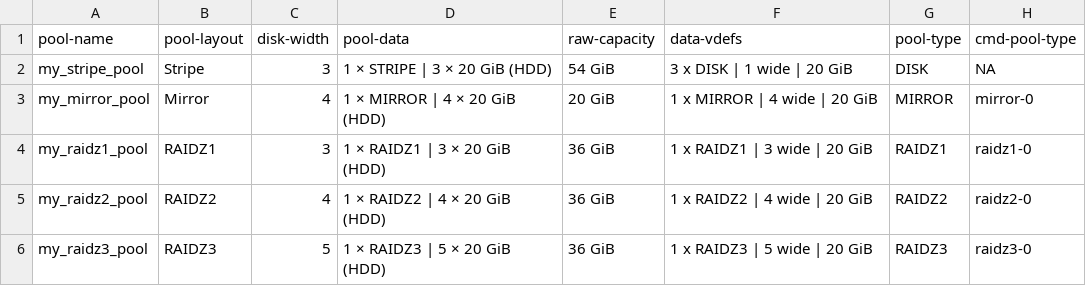
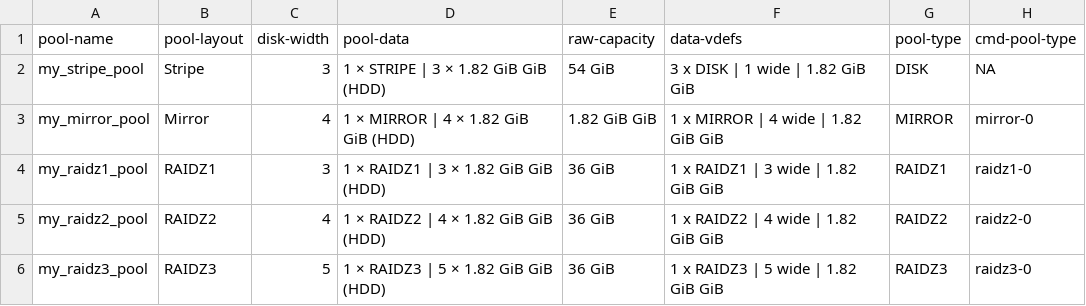
Before and after one commit to truenas/ScaleAutomation, a CSV file: test_data/create-data-pool.csv, drawn as a sheet.

Commit message:
Update create-data-pool.csv

```diff
--- a/test_data/create-data-pool.csv
+++ b/test_data/create-data-pool.csv
@@ -1,6 +1,6 @@
 pool-name,pool-layout,disk-width,pool-data,raw-capacity,data-vdefs,pool-type,cmd-pool-type
-my_stripe_pool,Stripe,3,1 × STRIPE | 3 × 20 GiB (HDD),54 GiB,3 x DISK | 1 wide | 20 GiB,DISK,NA
-my_mirror_pool,Mirror,4,1 × MIRROR | 4 × 20 GiB (HDD),20 GiB,1 x MIRROR | 4 wide | 20 GiB,MIRROR,mirror-0
-my_raidz1_pool,RAIDZ1,3,1 × RAIDZ1 | 3 × 20 GiB (HDD),36 GiB,1 x RAIDZ1 | 3 wide | 20 GiB,RAIDZ1,raidz1-0
-my_raidz2_pool,RAIDZ2,4,1 × RAIDZ2 | 4 × 20 GiB (HDD),36 GiB,1 x RAIDZ2 | 4 wide | 20 GiB,RAIDZ2,raidz2-0
-my_raidz3_pool,RAIDZ3,5,1 × RAIDZ3 | 5 × 20 GiB (HDD),36 GiB,1 x RAIDZ3 | 5 wide | 20 GiB,RAIDZ3,raidz3-0
+my_stripe_pool,Stripe,3,1 × STRIPE | 3 × 1.82 GiB GiB (HDD),54 GiB,3 x DISK | 1 wide | 1.82 GiB GiB,DISK,NA
+my_mirror_pool,Mirror,4,1 × MIRROR | 4 × 1.82 GiB GiB (HDD),1.82 GiB GiB,1 x MIRROR | 4 wide | 1.82 GiB GiB,MIRROR,mirror-0
+my_raidz1_pool,RAIDZ1,3,1 × RAIDZ1 | 3 × 1.82 GiB GiB (HDD),36 GiB,1 x RAIDZ1 | 3 wide | 1.82 GiB GiB,RAIDZ1,raidz1-0
+my_raidz2_pool,RAIDZ2,4,1 × RAIDZ2 | 4 × 1.82 GiB GiB (HDD),36 GiB,1 x RAIDZ2 | 4 wide | 1.82 GiB GiB,RAIDZ2,raidz2-0
+my_raidz3_pool,RAIDZ3,5,1 × RAIDZ3 | 5 × 1.82 GiB GiB (HDD),36 GiB,1 x RAIDZ3 | 5 wide | 1.82 GiB GiB,RAIDZ3,raidz3-0
```
